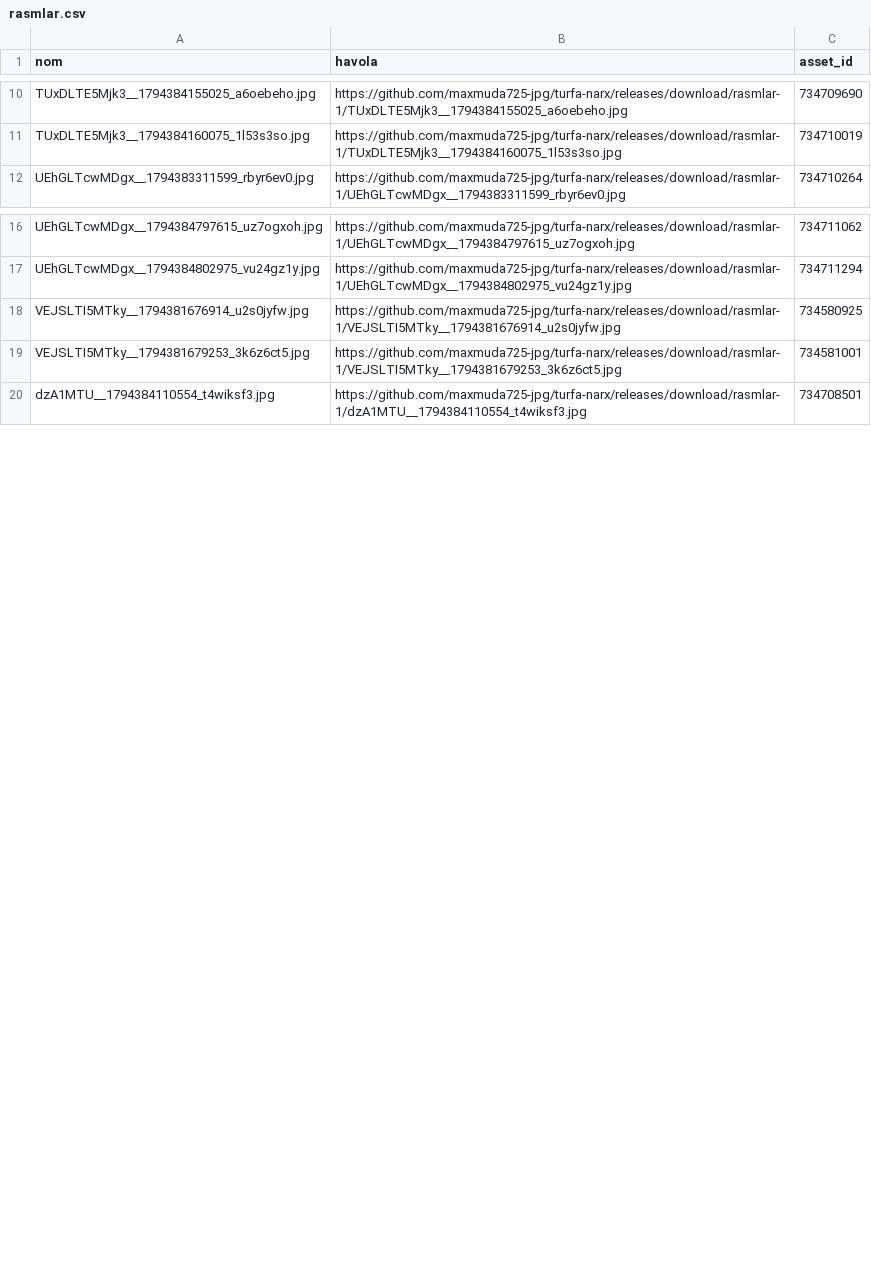
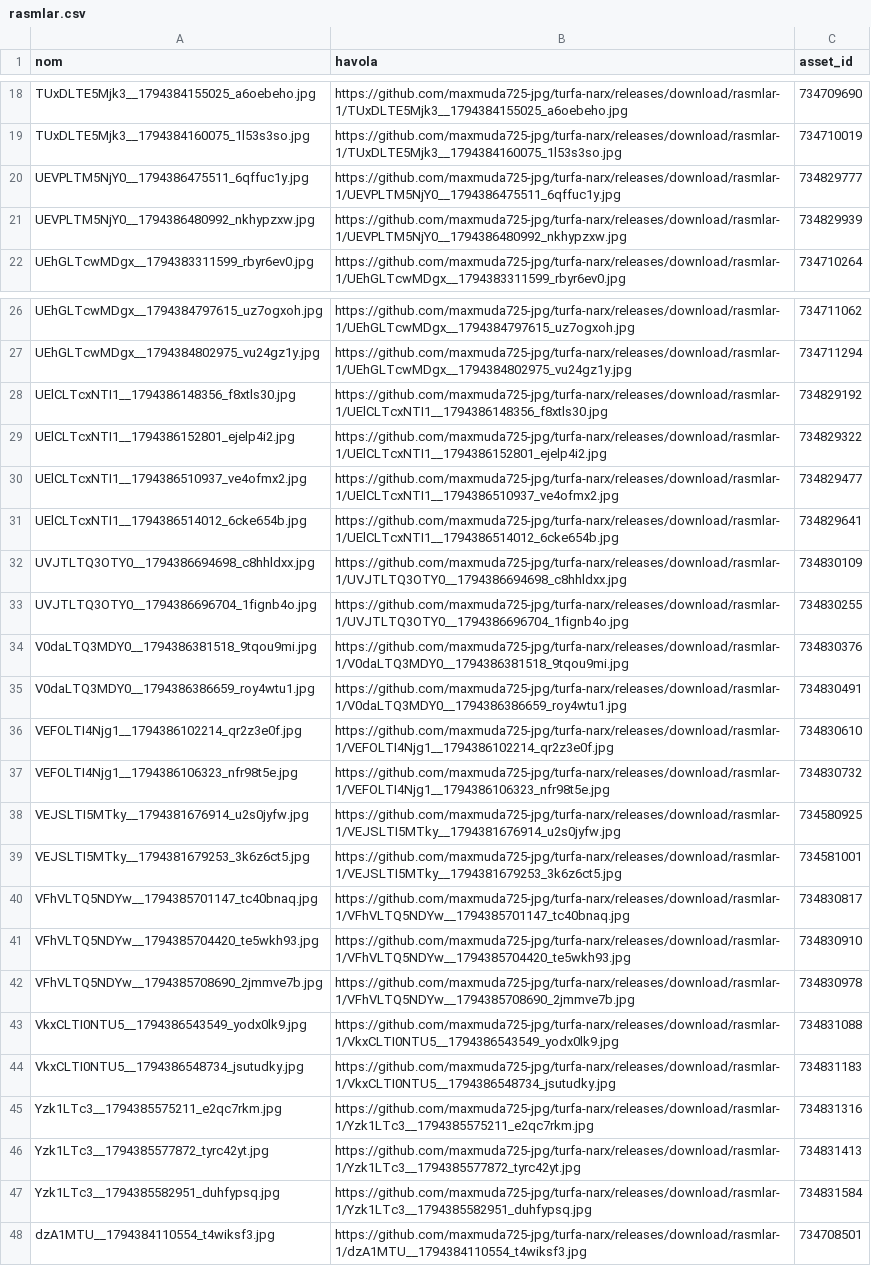
Before and after one commit to maxmuda725-jpg/turfa-narx, a CSV file: baza/rasmlar.csv, drawn as a sheet; only a part is shown, gaps mark what is left out; the diff covers the shown part only.

Commit message:
Rasmlar GitHub'ga ko'chirildi

```diff
--- a/baza/rasmlar.csv
+++ b/baza/rasmlar.csv
@@ -11,2 +19,4 @@ TUxDLTE5Mjk3__1794384155025_a6oebeho.jpg;https://github.com/maxmuda725-jpg/turfa
 TUxDLTE5Mjk3__1794384160075_1l53s3so.jpg;https://github.com/maxmuda725-jpg/turfa-narx/releases/download/rasmlar-1/TUxDLTE5Mjk3__1794384160075_1l53s3so.jpg;734710019
+UEVPLTM5NjY0__1794386475511_6qffuc1y.jpg;https://github.com/maxmuda725-jpg/turfa-narx/releases/download/rasmlar-1/UEVPLTM5NjY0__1794386475511_6qffuc1y.jpg;734829777
+UEVPLTM5NjY0__1794386480992_nkhypzxw.jpg;https://github.com/maxmuda725-jpg/turfa-narx/releases/download/rasmlar-1/UEVPLTM5NjY0__1794386480992_nkhypzxw.jpg;734829939
 UEhGLTcwMDgx__1794383311599_rbyr6ev0.jpg;https://github.com/maxmuda725-jpg/turfa-narx/releases/download/rasmlar-1/UEhGLTcwMDgx__1794383311599_rbyr6ev0.jpg;734710264
@@ -17,4 +27,22 @@ UEhGLTcwMDgx__1794384797615_uz7ogxoh.jpg;https://github.com/maxmuda725-jpg/turfa
 UEhGLTcwMDgx__1794384802975_vu24gz1y.jpg;https://github.com/maxmuda725-jpg/turfa-narx/releases/download/rasmlar-1/UEhGLTcwMDgx__1794384802975_vu24gz1y.jpg;734711294
+UElCLTcxNTI1__1794386148356_f8xtls30.jpg;https://github.com/maxmuda725-jpg/turfa-narx/releases/download/rasmlar-1/UElCLTcxNTI1__1794386148356_f8xtls30.jpg;734829192
+UElCLTcxNTI1__1794386152801_ejelp4i2.jpg;https://github.com/maxmuda725-jpg/turfa-narx/releases/download/rasmlar-1/UElCLTcxNTI1__1794386152801_ejelp4i2.jpg;734829322
+UElCLTcxNTI1__1794386510937_ve4ofmx2.jpg;https://github.com/maxmuda725-jpg/turfa-narx/releases/download/rasmlar-1/UElCLTcxNTI1__1794386510937_ve4ofmx2.jpg;734829477
+UElCLTcxNTI1__1794386514012_6cke654b.jpg;https://github.com/maxmuda725-jpg/turfa-narx/releases/download/rasmlar-1/UElCLTcxNTI1__1794386514012_6cke654b.jpg;734829641
+UVJTLTQ3OTY0__1794386694698_c8hhldxx.jpg;https://github.com/maxmuda725-jpg/turfa-narx/releases/download/rasmlar-1/UVJTLTQ3OTY0__1794386694698_c8hhldxx.jpg;734830109
+UVJTLTQ3OTY0__1794386696704_1fignb4o.jpg;https://github.com/maxmuda725-jpg/turfa-narx/releases/download/rasmlar-1/UVJTLTQ3OTY0__1794386696704_1fignb4o.jpg;734830255
+V0daLTQ3MDY0__1794386381518_9tqou9mi.jpg;https://github.com/maxmuda725-jpg/turfa-narx/releases/download/rasmlar-1/V0daLTQ3MDY0__1794386381518_9tqou9mi.jpg;734830376
+V0daLTQ3MDY0__1794386386659_roy4wtu1.jpg;https://github.com/maxmuda725-jpg/turfa-narx/releases/download/rasmlar-1/V0daLTQ3MDY0__1794386386659_roy4wtu1.jpg;734830491
+VEFOLTI4Njg1__1794386102214_qr2z3e0f.jpg;https://github.com/maxmuda725-jpg/turfa-narx/releases/download/rasmlar-1/VEFOLTI4Njg1__1794386102214_qr2z3e0f.jpg;734830610
+VEFOLTI4Njg1__1794386106323_nfr98t5e.jpg;https://github.com/maxmuda725-jpg/turfa-narx/releases/download/rasmlar-1/VEFOLTI4Njg1__1794386106323_nfr98t5e.jpg;734830732
 VEJSLTI5MTky__1794381676914_u2s0jyfw.jpg;https://github.com/maxmuda725-jpg/turfa-narx/releases/download/rasmlar-1/VEJSLTI5MTky__1794381676914_u2s0jyfw.jpg;734580925
 VEJSLTI5MTky__1794381679253_3k6z6ct5.jpg;https://github.com/maxmuda725-jpg/turfa-narx/releases/download/rasmlar-1/VEJSLTI5MTky__1794381679253_3k6z6ct5.jpg;734581001
+VFhVLTQ5NDYw__1794385701147_tc40bnaq.jpg;https://github.com/maxmuda725-jpg/turfa-narx/releases/download/rasmlar-1/VFhVLTQ5NDYw__1794385701147_tc40bnaq.jpg;734830817
+VFhVLTQ5NDYw__1794385704420_te5wkh93.jpg;https://github.com/maxmuda725-jpg/turfa-narx/releases/download/rasmlar-1/VFhVLTQ5NDYw__1794385704420_te5wkh93.jpg;734830910
+VFhVLTQ5NDYw__1794385708690_2jmmve7b.jpg;https://github.com/maxmuda725-jpg/turfa-narx/releases/download/rasmlar-1/VFhVLTQ5NDYw__1794385708690_2jmmve7b.jpg;734830978
+VkxCLTI0NTU5__1794386543549_yodx0lk9.jpg;https://github.com/maxmuda725-jpg/turfa-narx/releases/download/rasmlar-1/VkxCLTI0NTU5__1794386543549_yodx0lk9.jpg;734831088
+VkxCLTI0NTU5__1794386548734_jsutudky.jpg;https://github.com/maxmuda725-jpg/turfa-narx/releases/download/rasmlar-1/VkxCLTI0NTU5__1794386548734_jsutudky.jpg;734831183
+Yzk1LTc3__1794385575211_e2qc7rkm.jpg;https://github.com/maxmuda725-jpg/turfa-narx/releases/download/rasmlar-1/Yzk1LTc3__1794385575211_e2qc7rkm.jpg;734831316
+Yzk1LTc3__1794385577872_tyrc42yt.jpg;https://github.com/maxmuda725-jpg/turfa-narx/releases/download/rasmlar-1/Yzk1LTc3__1794385577872_tyrc42yt.jpg;734831413
+Yzk1LTc3__1794385582951_duhfypsq.jpg;https://github.com/maxmuda725-jpg/turfa-narx/releases/download/rasmlar-1/Yzk1LTc3__1794385582951_duhfypsq.jpg;734831584
 dzA1MTU__1794384110554_t4wiksf3.jpg;https://github.com/maxmuda725-jpg/turfa-narx/releases/download/rasmlar-1/dzA1MTU__1794384110554_t4wiksf3.jpg;734708501
```
Also changed, not shown: 8 added rows elsewhere in this file.
